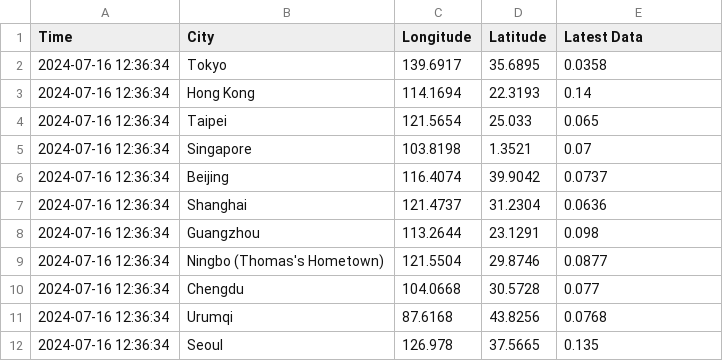
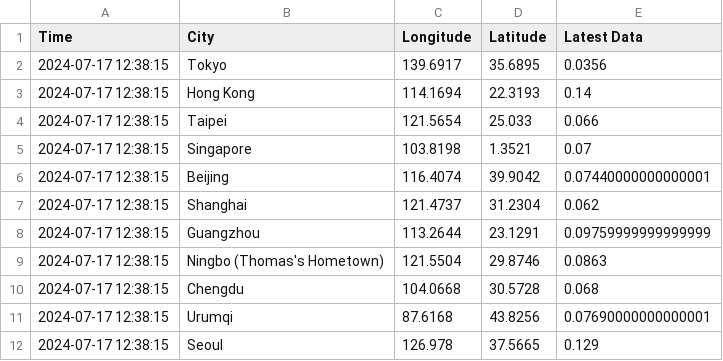
Before and after one commit to thomastaoli/Radiation_Monitor, a CSV file: radiation_log_map.csv, drawn as a sheet.

```diff
--- a/radiation_log_map.csv
+++ b/radiation_log_map.csv
@@ -1,12 +1,12 @@
 Time,City,Longitude,Latitude,Latest Data
-2024-07-16 12:36:34,Tokyo,139.6917,35.6895,0.0358
-2024-07-16 12:36:34,Hong Kong,114.1694,22.3193,0.14
-2024-07-16 12:36:34,Taipei,121.5654,25.033,0.065
-2024-07-16 12:36:34,Singapore,103.8198,1.3521,0.07
-2024-07-16 12:36:34,Beijing,116.4074,39.9042,0.0737
-2024-07-16 12:36:34,Shanghai,121.4737,31.2304,0.0636
-2024-07-16 12:36:34,Guangzhou,113.2644,23.1291,0.098
-2024-07-16 12:36:34,Ningbo (Thomas's Hometown),121.5504,29.8746,0.0877
-2024-07-16 12:36:34,Chengdu,104.0668,30.5728,0.077
-2024-07-16 12:36:34,Urumqi,87.6168,43.8256,0.0768
-2024-07-16 12:36:34,Seoul,126.978,37.5665,0.135
+2024-07-17 12:38:15,Tokyo,139.6917,35.6895,0.0356
+2024-07-17 12:38:15,Hong Kong,114.1694,22.3193,0.14
+2024-07-17 12:38:15,Taipei,121.5654,25.033,0.066
+2024-07-17 12:38:15,Singapore,103.8198,1.3521,0.07
+2024-07-17 12:38:15,Beijing,116.4074,39.9042,0.07440000000000001
+2024-07-17 12:38:15,Shanghai,121.4737,31.2304,0.062
+2024-07-17 12:38:15,Guangzhou,113.2644,23.1291,0.09759999999999999
+2024-07-17 12:38:15,Ningbo (Thomas's Hometown),121.5504,29.8746,0.0863
+2024-07-17 12:38:15,Chengdu,104.0668,30.5728,0.068
+2024-07-17 12:38:15,Urumqi,87.6168,43.8256,0.07690000000000001
+2024-07-17 12:38:15,Seoul,126.978,37.5665,0.129
```
Also changed, not shown: radiation_log.csv, radiation_log_week.csv.
